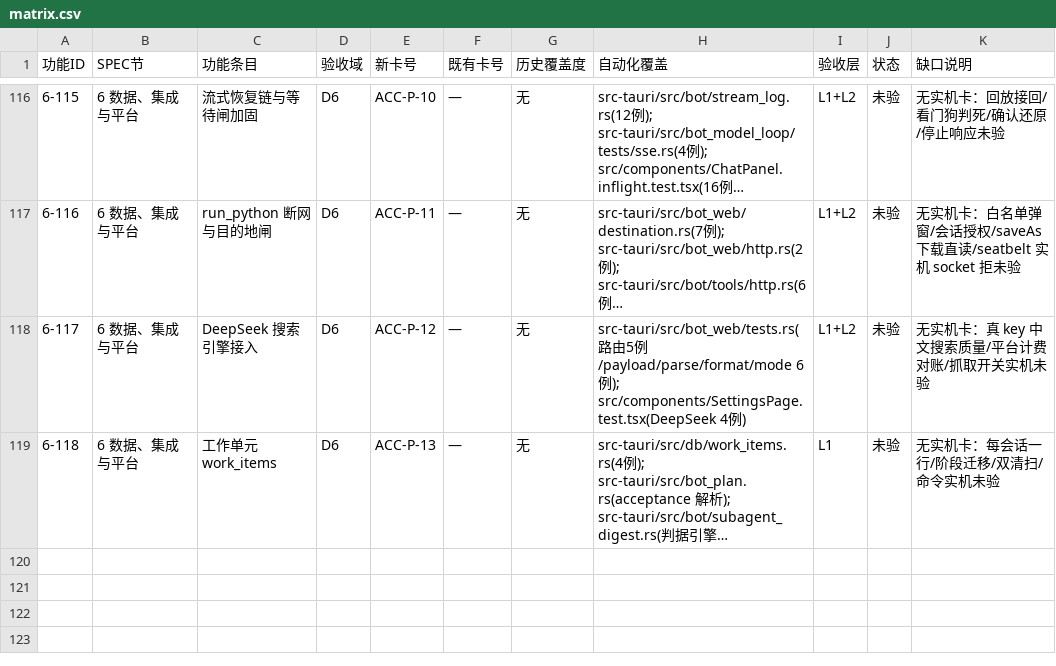
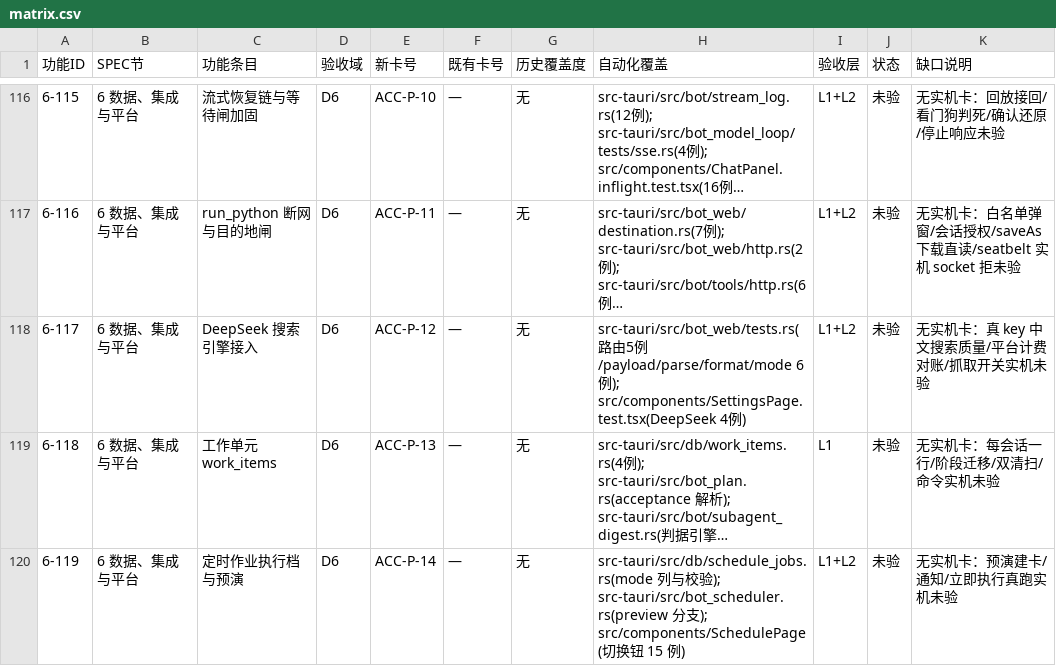
Before and after one commit to BLAGICLAB/WMessage, a CSV file: docs/acceptance/matrix.csv, drawn as a sheet; only a part is shown, gaps mark what is left out; long unchanged cells end in …; the diff names each change by its address in the sheet, - before the commit and + after, or states it on an @@ line.

Commit message:
feat(sched): 定时作业预演档——先看后跑（批8）
- scheduled_jobs 加 mode 列（DDL + ensure 补列；NULL/auto = 存量与默认行为不变，拍板：干跑档命名 preview 避撞 observe.rs）
- run_scheduled_job 预演分支：到点照常建提案卡并广播，只记 preview 执行历史 + 发「⏳ 定时任务预演」通知（走 Effects 队列），不执行——用户用行内「立即执行」确认真跑（该入口不受预演档拦截）
- scheduled_job_update 加 mode 参数（非法值 InvalidArgument 明确拒绝）；ScheduleEntry 出 mode；作业页行内「预演/自动」切换钮
- SPEC 6-119 + matrix + ACC-P-14 卡 + 事件表（sched_job_preview）同步

```diff
--- a/docs/acceptance/matrix.csv
+++ b/docs/acceptance/matrix.csv
+row 120: 6-119 | 6 数据、集成与平台 | 定时作业执行档与预演 | D6 | ACC-P-14 | — | 无 | src-tauri/src/db/schedule_jobs.rs(mode 列与校验); src-tauri/src/bot_scheduler.rs(preview 分支); src/components/SchedulePage(切换钮 15 例) | L1+L2 | 未验 | 无实机卡：预演建卡/通知/立即执行真跑实机未验
```
Also changed, not shown: 8 other files.
